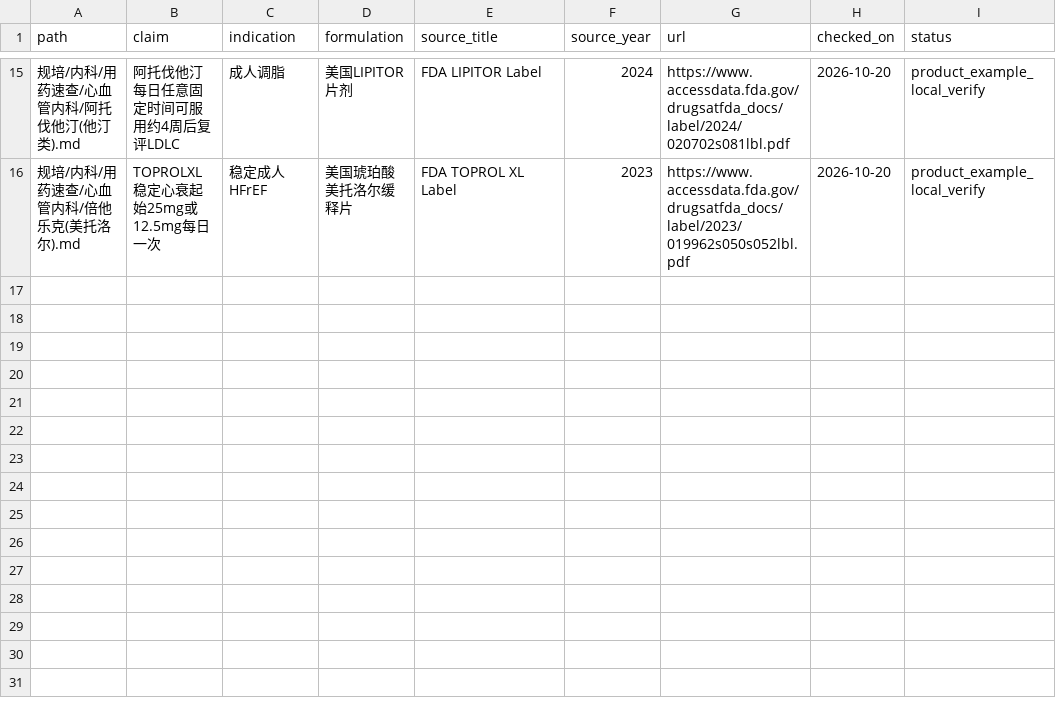
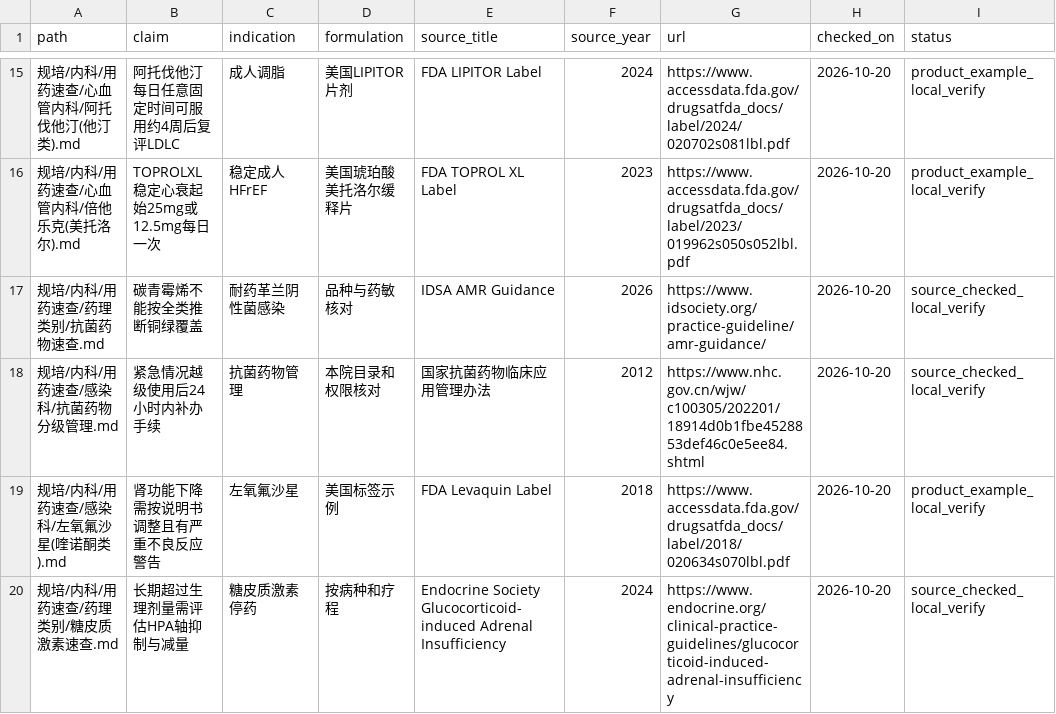
Before and after one commit to koishi121/Clinical-Medicine, a TSV file: docs/medication-source-log.tsv, drawn as a sheet; only a part is shown, gaps mark what is left out.

Commit message:
docs(medication): refine antimicrobial and steroid learning cards

```diff
--- a/docs/medication-source-log.tsv
+++ b/docs/medication-source-log.tsv
@@ -16 +16,5 @@ path	claim	indication	formulation	source_title	source_year	url	checked_on	status
 规培/内科/用药速查/心血管内科/倍他乐克(美托洛尔).md	TOPROLXL稳定心衰起始25mg或12.5mg每日一次	稳定成人HFrEF	美国琥珀酸美托洛尔缓释片	FDA TOPROL XL Label	2023	https://www.accessdata.fda.gov/drugsatfda_docs/label/2023/019962s050s052lbl.pdf	2026-10-20	product_example_local_verify
+规培/内科/用药速查/药理类别/抗菌药物速查.md	碳青霉烯不能按全类推断铜绿覆盖	耐药革兰阴性菌感染	品种与药敏核对	IDSA AMR Guidance	2026	https://www.idsociety.org/practice-guideline/amr-guidance/	2026-10-20	source_checked_local_verify
+规培/内科/用药速查/感染科/抗菌药物分级管理.md	紧急情况越级使用后24小时内补办手续	抗菌药物管理	本院目录和权限核对	国家抗菌药物临床应用管理办法	2012	https://www.nhc.gov.cn/wjw/c100305/202201/18914d0b1fbe4528853def46c0e5ee84.shtml	2026-10-20	source_checked_local_verify
+规培/内科/用药速查/感染科/左氧氟沙星(喹诺酮类).md	肾功能下降需按说明书调整且有严重不良反应警告	左氧氟沙星	美国标签示例	FDA Levaquin Label	2018	https://www.accessdata.fda.gov/drugsatfda_docs/label/2018/020634s070lbl.pdf	2026-10-20	product_example_local_verify
+规培/内科/用药速查/药理类别/糖皮质激素速查.md	长期超过生理剂量需评估HPA轴抑制与减量	糖皮质激素停药	按病种和疗程	Endocrine Society Glucocorticoid-induced Adrenal Insufficiency	2024	https://www.endocrine.org/clinical-practice-guidelines/glucocorticoid-induced-adrenal-insufficiency	2026-10-20	source_checked_local_verify
```
Also changed, not shown: 4 other files.
